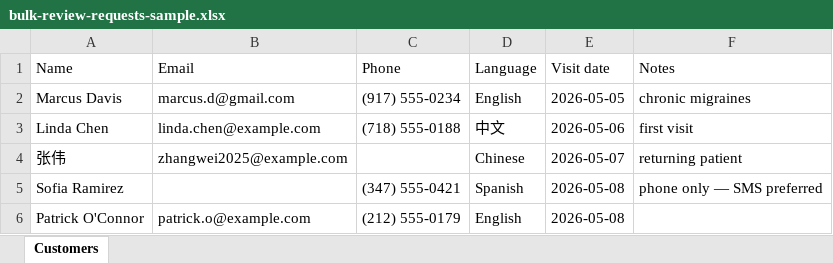
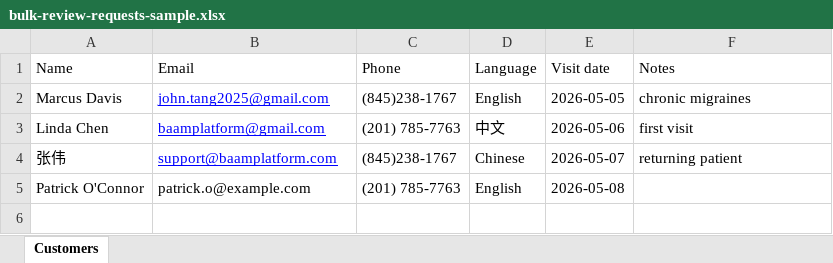
Before and after one commit to johntang99/baam-review, an Excel workbook: public/samples/bulk-review-requests-sample.xlsx, sheet Customers, drawn as a sheet; values as stored, in another font and other column widths than the file's, no borders; removed rows and columns are numbered as before the commit, all else as after; the diff names each change by its address in the sheet, - before the commit and + after, or states it on an @@ line.

```diff
--- a/public/samples/bulk-review-requests-sample.xlsx (sheet Customers)
+++ b/public/samples/bulk-review-requests-sample.xlsx (sheet Customers)
-B2 (Email): marcus.d@gmail.com
+B2 (Email): john.tang2025@gmail.com
@@ B2:B4 underline: off → on, text colour: black → #0000FF @@
-C2 (Phone): (917) 555-0234
+C2 (Phone): (845)238-1767
-B3 (Email): linda.chen@example.com
+B3 (Email): baamplatform@gmail.com
-C3 (Phone): (718) 555-0188
+C3 (Phone): (201) 785-7763
-B4 (Email): zhangwei2025@example.com
+B4 (Email): support@baamplatform.com
-C4 (Phone): (empty)
+C4 (Phone): (845)238-1767
-row 5: Sofia Ramirez |  | (347) 555-0421 | Spanish | 2026-05-08 | phone only — SMS preferred
-C5 (Phone): (212) 555-0179
+C5 (Phone): (201) 785-7763
```
Also changed, not shown: 10 other files.
